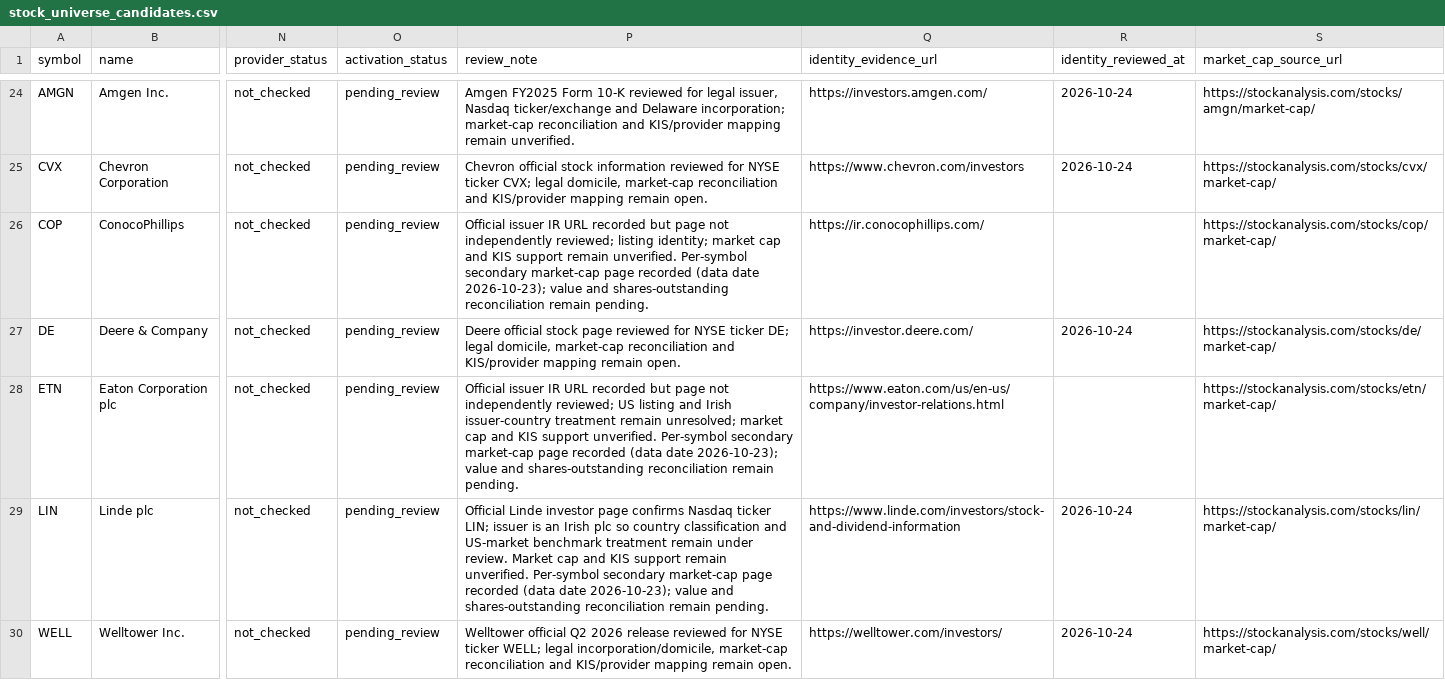
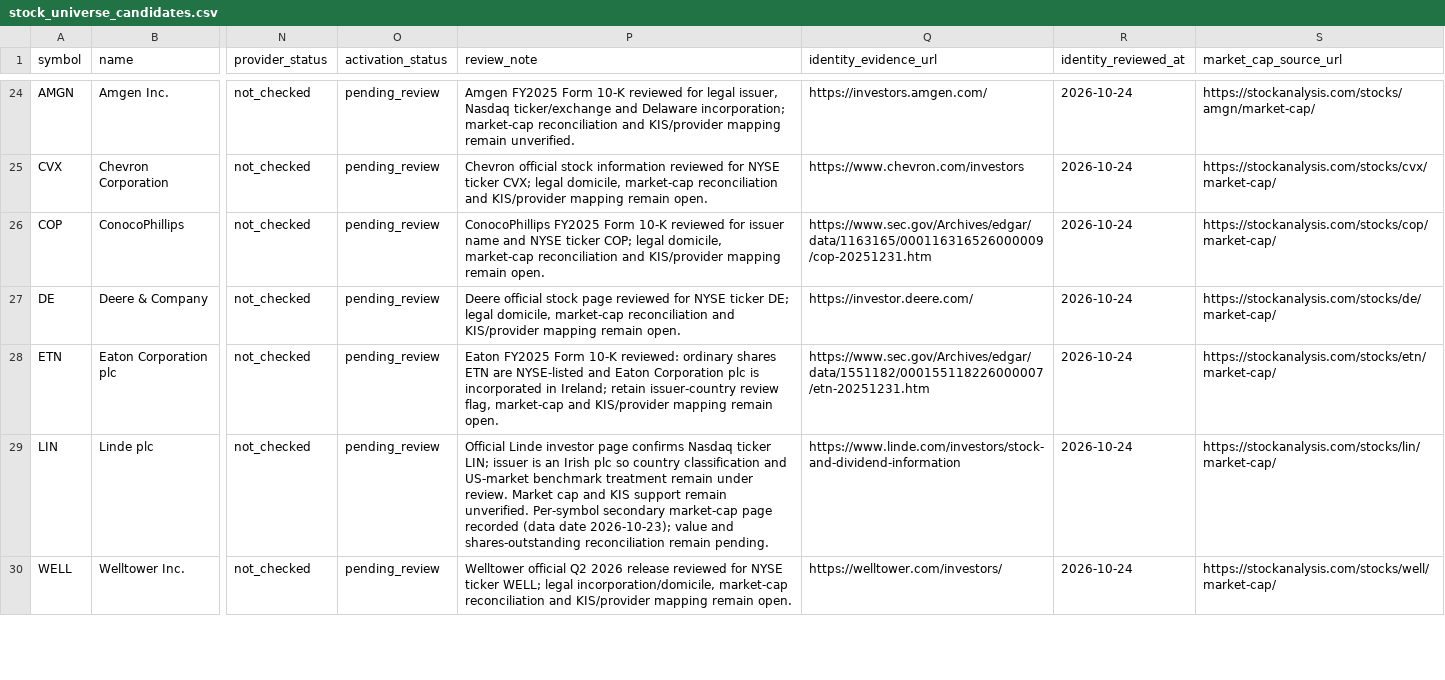
Before and after one commit to wonbosong-arch/global-stage-radar, a CSV file: data/stock_universe_candidates.csv, drawn as a sheet; only a part is shown, gaps mark what is left out; the diff covers the shown part only; the diff names each change by its address in the sheet, - before the commit and + after, or states it on an @@ line.

Commit message:
Record official filing facts for CEG COP IBM and ETN

```diff
--- a/data/stock_universe_candidates.csv
+++ b/data/stock_universe_candidates.csv
-P26 (review_note): Official issuer IR URL recorded but page not independently reviewed; listing identity; market cap and KIS support remain unverified. Per-symbol secondary market-cap page recorded (data date 2026-10-23); value and shares-outstanding reconciliation remain pending.
+P26 (review_note): ConocoPhillips FY2025 Form 10-K reviewed for issuer name and NYSE ticker COP; legal domicile, market-cap reconciliation and KIS/provider mapping remain open.
-Q26 (identity_evidence_url): https://ir.conocophillips.com/
+Q26 (identity_evidence_url): https://www.sec.gov/Archives/edgar/data/1163165/000116316526000009/cop-20251231.htm
-R26 (identity_reviewed_at): (empty)
+R26 (identity_reviewed_at): 2026-10-24
-P28 (review_note): Official issuer IR URL recorded but page not independently reviewed; US listing and Irish issuer-country treatment remain unresolved; market cap and KIS support unverified. Per-symbol secondary market-cap page recorded (data date 2026-10-23); value and shares-outstanding reconciliation remain pending.
+P28 (review_note): Eaton FY2025 Form 10-K reviewed: ordinary shares ETN are NYSE-listed and Eaton Corporation plc is incorporated in Ireland; retain issuer-country review flag, market-cap and KIS/provider mapping remain open.
-Q28 (identity_evidence_url): https://www.eaton.com/us/en-us/company/investor-relations.html
+Q28 (identity_evidence_url): https://www.sec.gov/Archives/edgar/data/1551182/000155118226000007/etn-20251231.htm
-R28 (identity_reviewed_at): (empty)
+R28 (identity_reviewed_at): 2026-10-24
```
Also changed, not shown: 6 edited cells elsewhere in this file.
